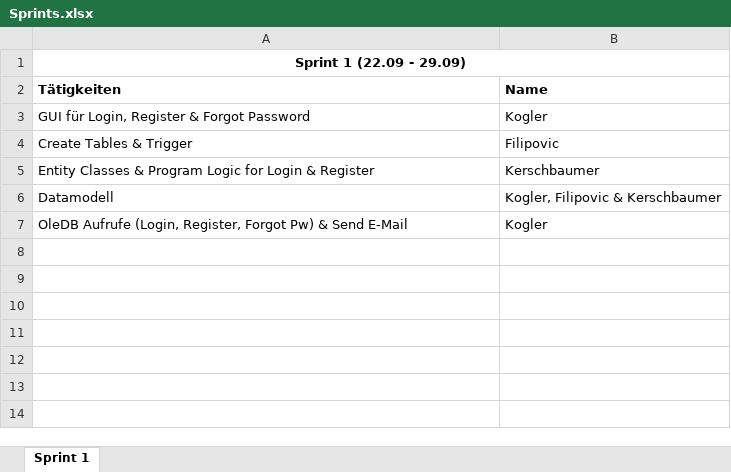
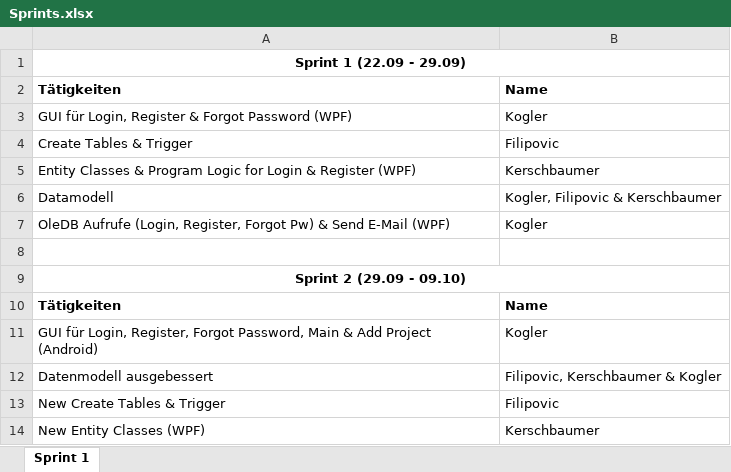
Before and after one commit to Figgu/ProjectManagementTool, an Excel workbook: Sprints.xlsx, sheet Sprint 1, drawn as a sheet; values as stored, in another font and other column widths than the file's, no borders; the diff names each change by its address in the sheet, - before the commit and + after, or states it on an @@ line.

Commit message:
added sprint 2

```diff
--- a/Sprints.xlsx (sheet Sprint 1)
+++ b/Sprints.xlsx (sheet Sprint 1)
-A3: GUI für Login, Register & Forgot Password
+A3: GUI für Login, Register & Forgot Password (WPF)
-A5: …& Register
+A5: …& Register (WPF)
-A7: …Send E-Mail
+A7: …Send E-Mail (WPF)
+row 8: (empty)
+row 9: Sprint 2 (29.09 - 09.10)
+row 10: Tätigkeiten | Name
+row 11: GUI für Login, Register, Forgot Password, Main & Add Project (Android) | Kogler
+row 12: Datenmodell ausgebessert | Filipovic, Kerschbaumer & Kogler
+row 13: New Create Tables & Trigger | Filipovic
+row 14: New Entity Classes (WPF) | Kerschbaumer
```
